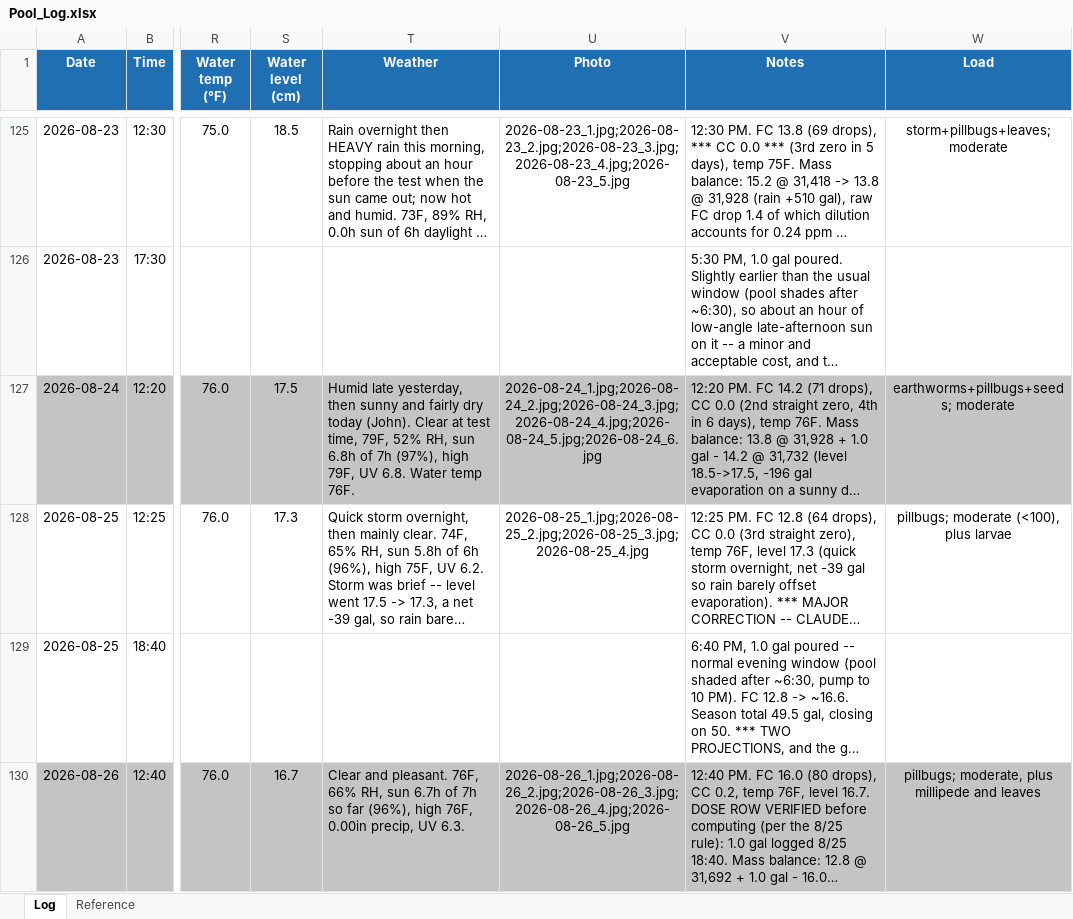
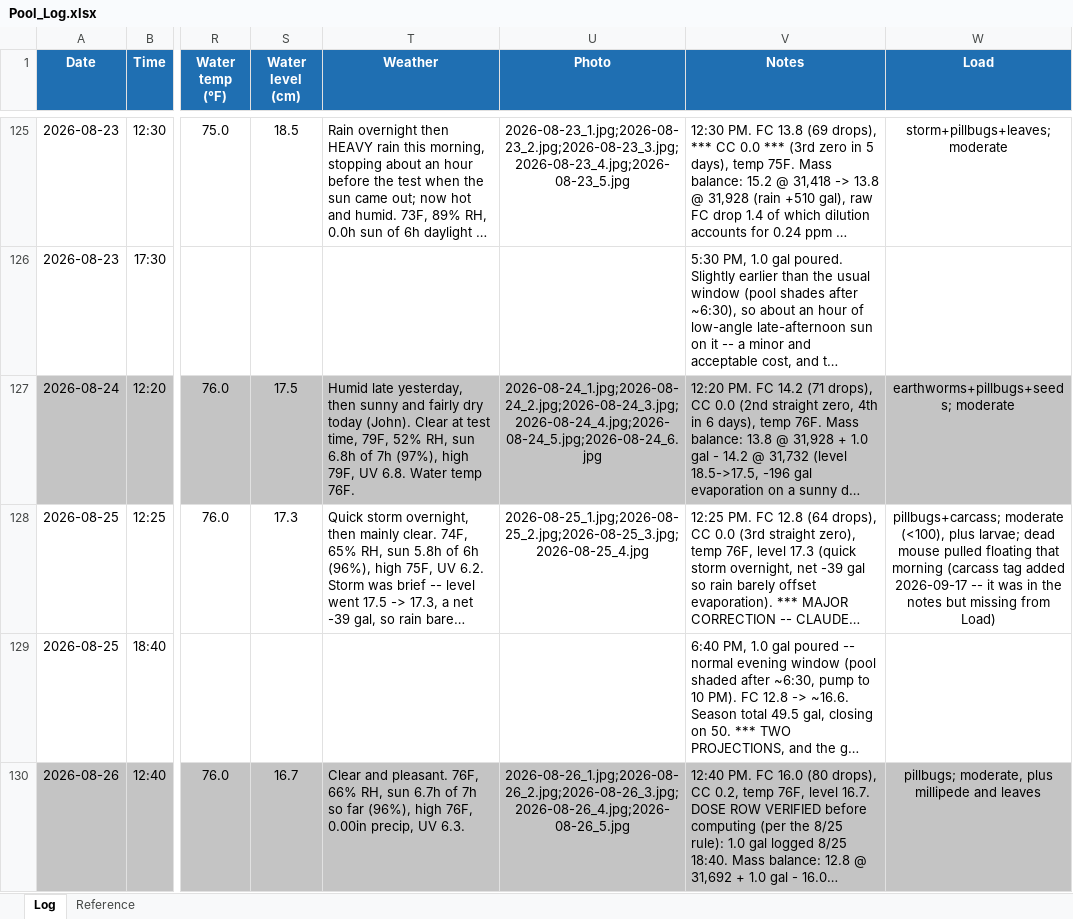
Before and after one commit to AirPengwn/pool, an Excel workbook: Pool_Log.xlsx, sheet Log, drawn as a sheet; only a part is shown, gaps mark what is left out; long unchanged cells end in …; values as stored, in another font and other column widths than the file's, no borders; the diff covers the shown part only; the diff names each change by its address in the sheet, - before the commit and + after, or states it on an @@ line.

```diff
--- a/Pool_Log.xlsx (sheet Log)
+++ b/Pool_Log.xlsx (sheet Log)
-W128 (Load): pillbugs; moderate (<100), plus larvae
+W128 (Load): pillbugs+carcass; moderate (<100), plus larvae; dead mouse pulled floating that morning (carcass tag added 2026-09-17 -- it was in the notes but missing from Load)
```
Also changed, not shown: 2 edited cells elsewhere in this sheet, 1 other file.
